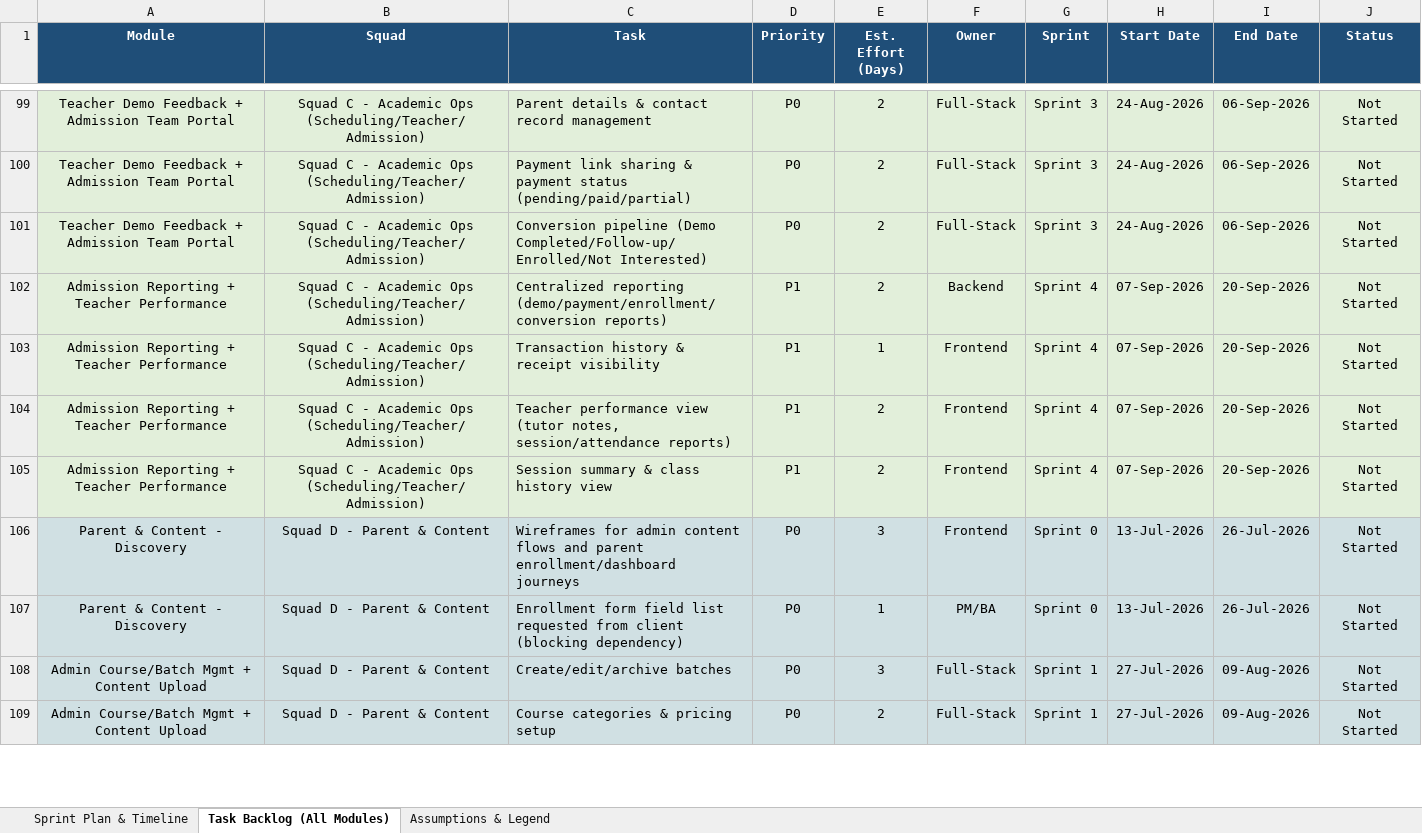
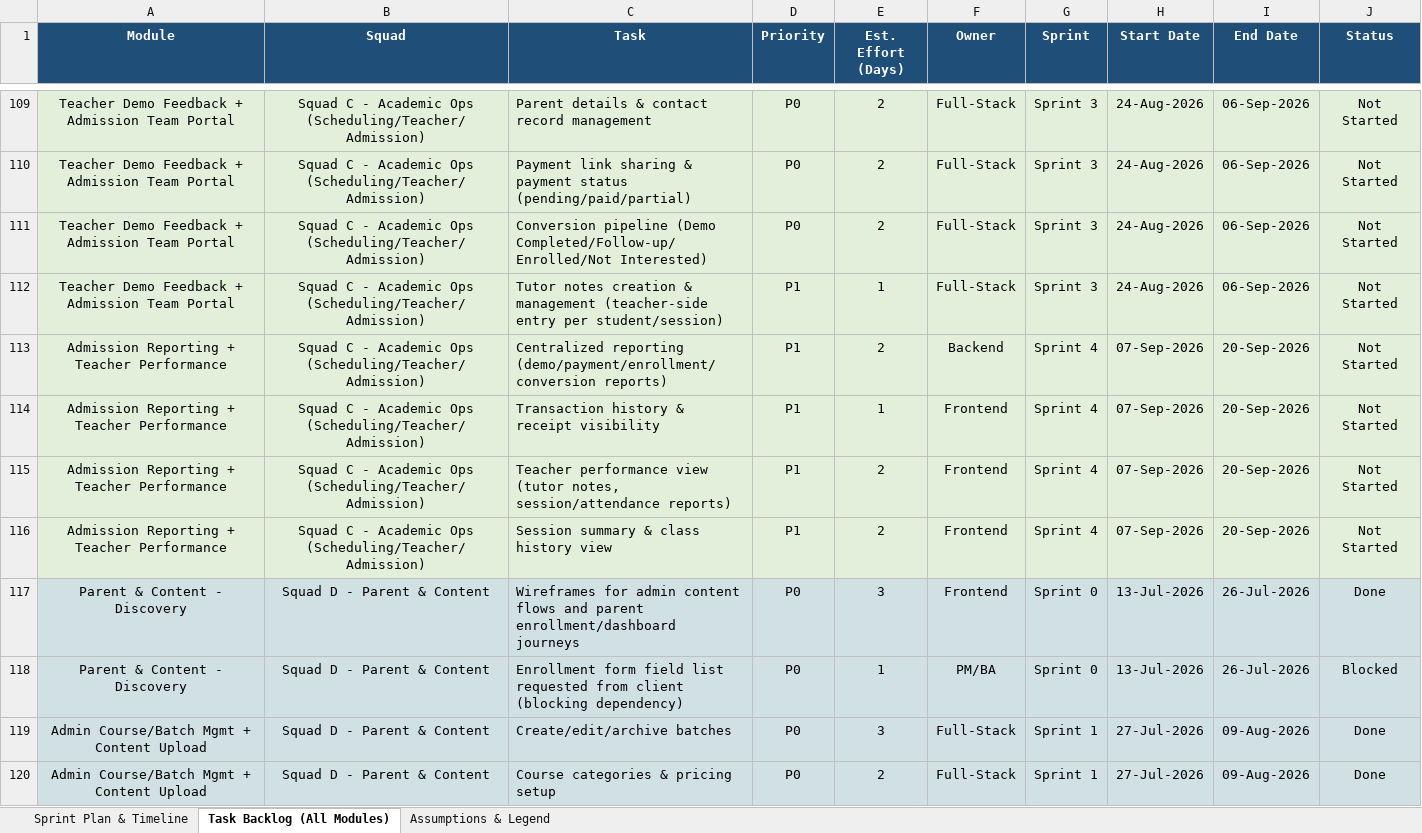
Before and after one commit to DeepakVijayasarathi/meettomanage, an Excel workbook: Docs/Reader_Nest_Sprint_Plan_and_Task_Backlog_3mo.xlsx, sheet Task Backlog (All Modules), drawn as a sheet; only a part is shown, gaps mark what is left out; values as stored, in another font and other column widths than the file's, no borders; table styles not drawn; addresses are those after the commit; the diff covers the shown part only; the diff names each change by its address in the sheet, - before the commit and + after, or states it on an @@ line.

Commit message:
sprint 0 and sprint 1

```diff
--- a/Docs/Reader_Nest_Sprint_Plan_and_Task_Backlog_3mo.xlsx (sheet Task Backlog (All Modules))
+++ b/Docs/Reader_Nest_Sprint_Plan_and_Task_Backlog_3mo.xlsx (sheet Task Backlog (All Modules))
+row 112: Teacher Demo Feedback + Admission Team Portal | Squad C - Academic Ops (Scheduling/Teacher/Admission) | Tutor notes creation & management (teacher-side entry per student/session) | P1 | 1 | Full-Stack | Sprint 3 | 24-Aug-2026 | 06-Sep-2026 | Not Started
-J117 (Status): Not Started
+J117 (Status): Done
-J118 (Status): Not Started
+J118 (Status): Blocked
-J119:J120 (Status): Not Started
+J119:J120 (Status): Done
```
Also changed, not shown: 10 added rows and 62 edited cells elsewhere in this sheet, sheet Sprint Plan & Timeline, sheet Assumptions & Legend, 23 other files.
